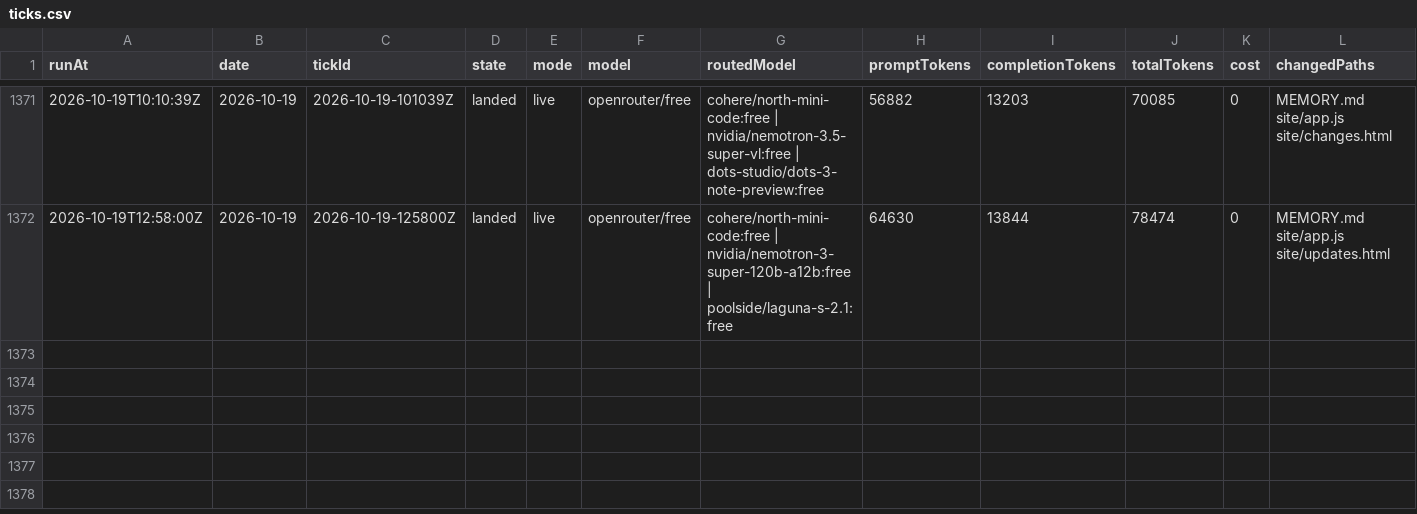
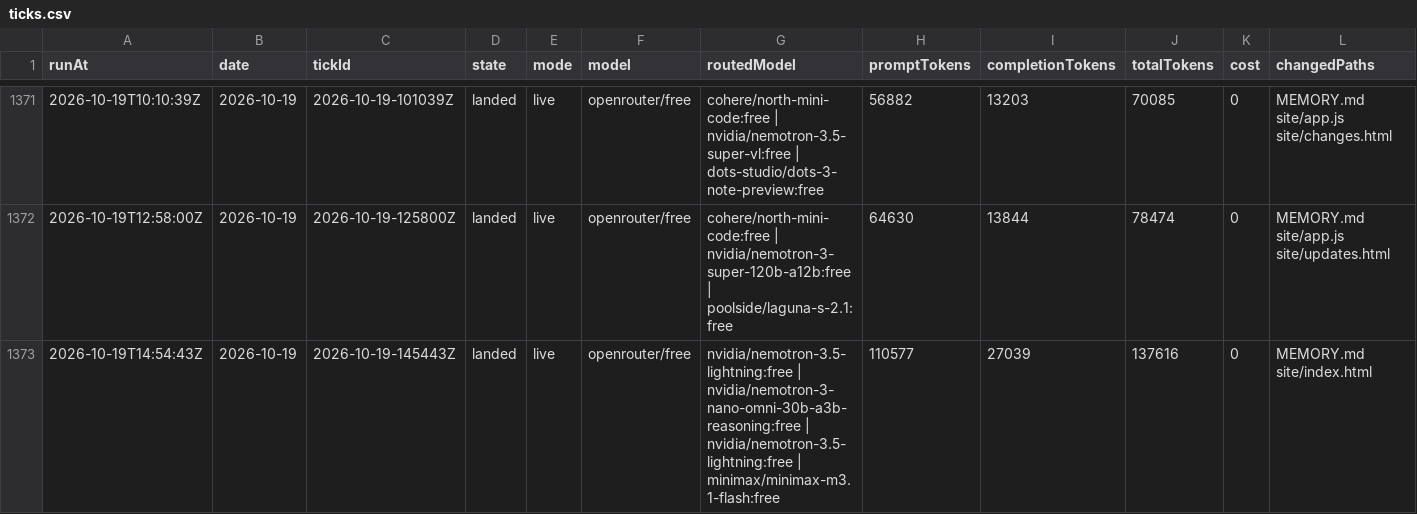
Before and after one commit to s04/momento, a CSV file: data/gold/ticks.csv, drawn as a sheet; only a part is shown, gaps mark what is left out; rows hold the shown columns only; the diff names each change by its address in the sheet, - before the commit and + after, or states it on an @@ line.

```diff
--- a/data/gold/ticks.csv
+++ b/data/gold/ticks.csv
+row 1373: 2026-10-19T14:54:43Z | 2026-10-19 | 2026-10-19-145443Z | landed | live | openrouter/free | nvidia/nemotron-3.5-lightning:free | nvidia/nemotron-3-nano-omni-30b-a3b-reasoning:free | nvidia/nemotron-3.5-lightning:free | minimax/minimax-m3.1-flash:free | 110577 | 27039 | 137616 | 0 | MEMORY.md site/index.html
```
Also changed, not shown: 8 other files.
